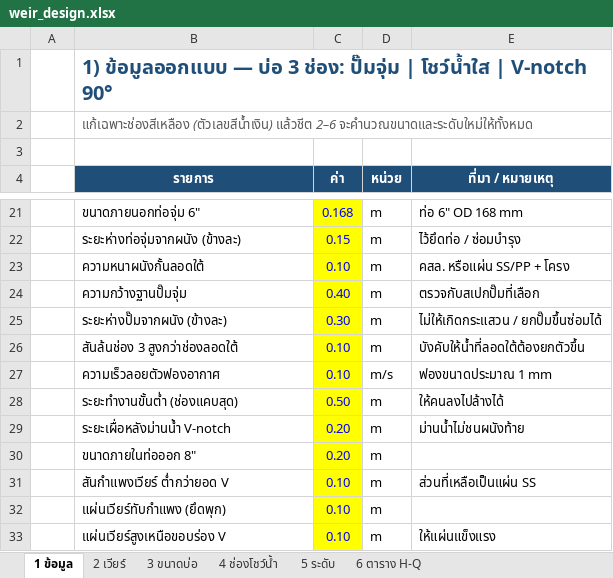
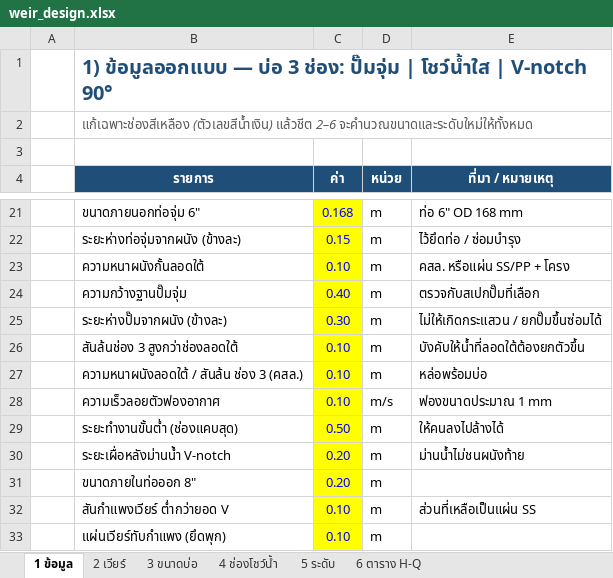
Before and after one commit to artkantaphit43/-, an Excel workbook: weir_design.xlsx, sheet 1 ข้อมูล, drawn as a sheet; only a part is shown, gaps mark what is left out; the shorter side is filled out with more unchanged rows; values as stored, in another font and other column widths than the file's, no borders; the diff names each change by its address in the sheet, - before the commit and + after, or states it on an @@ line.

```diff
--- a/weir_design.xlsx (sheet 1 ข้อมูล)
+++ b/weir_design.xlsx (sheet 1 ข้อมูล)
+row 27:  | ความหนาผนังลอดใต้ / สันล้น ช่อง 3 (คสล.) | 0.10 | m | หล่อพร้อมบ่อ
```
Also changed, not shown: sheet 3 ขนาดบ่อ, formulas that keep their value, 10 other files.
